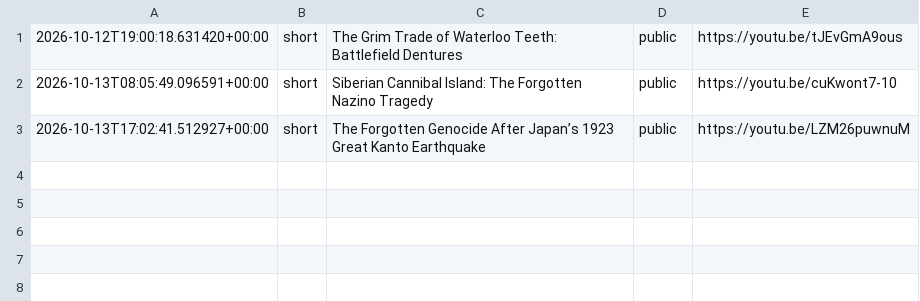
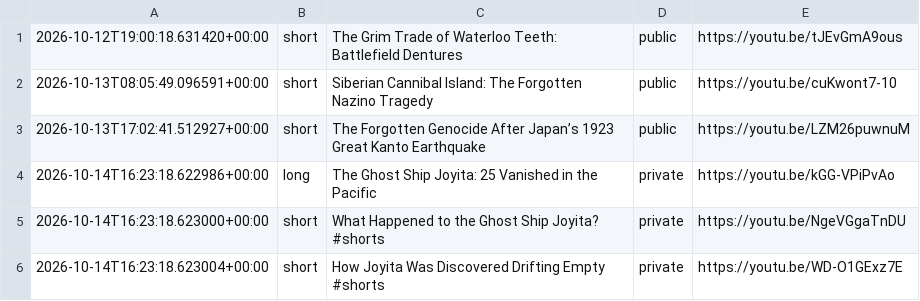
Before and after one commit to skhan750029-ui/dark-history-agent, a CSV file: data/upload_log.csv, drawn as a sheet; the diff names each change by its address in the sheet, - before the commit and + after, or states it on an @@ line.

```diff
--- a/data/upload_log.csv
+++ b/data/upload_log.csv
+row 4: 2026-10-14T16:23:18.622986+00:00 | long | The Ghost Ship Joyita: 25 Vanished in the Pacific | private | https://youtu.be/kGG-VPiPvAo
+row 5: 2026-10-14T16:23:18.623000+00:00 | short | What Happened to the Ghost Ship Joyita? #shorts | private | https://youtu.be/NgeVGgaTnDU
+row 6: 2026-10-14T16:23:18.623004+00:00 | short | How Joyita Was Discovered Drifting Empty #shorts | private | https://youtu.be/WD-O1GExz7E
```
Also changed, not shown: 2 other files.
